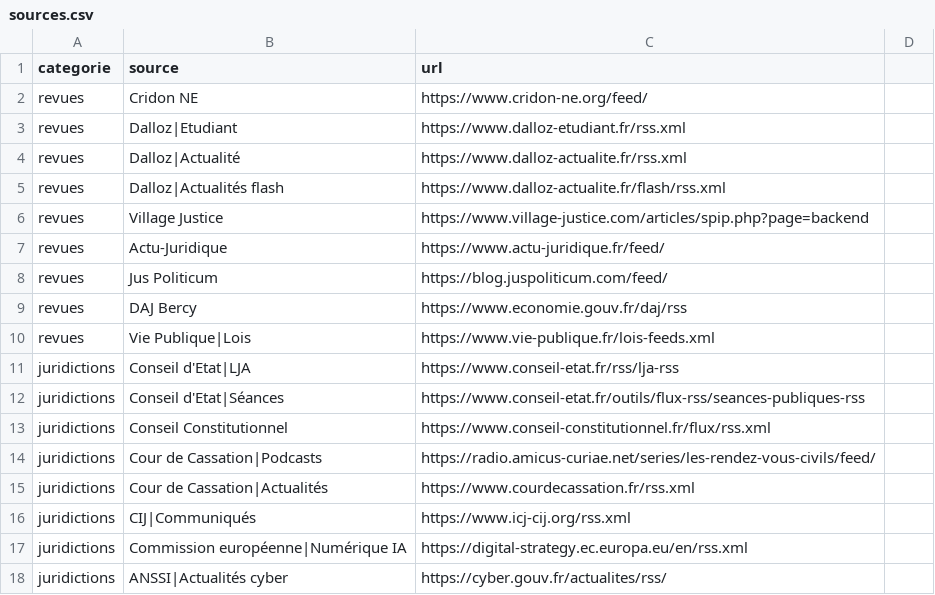
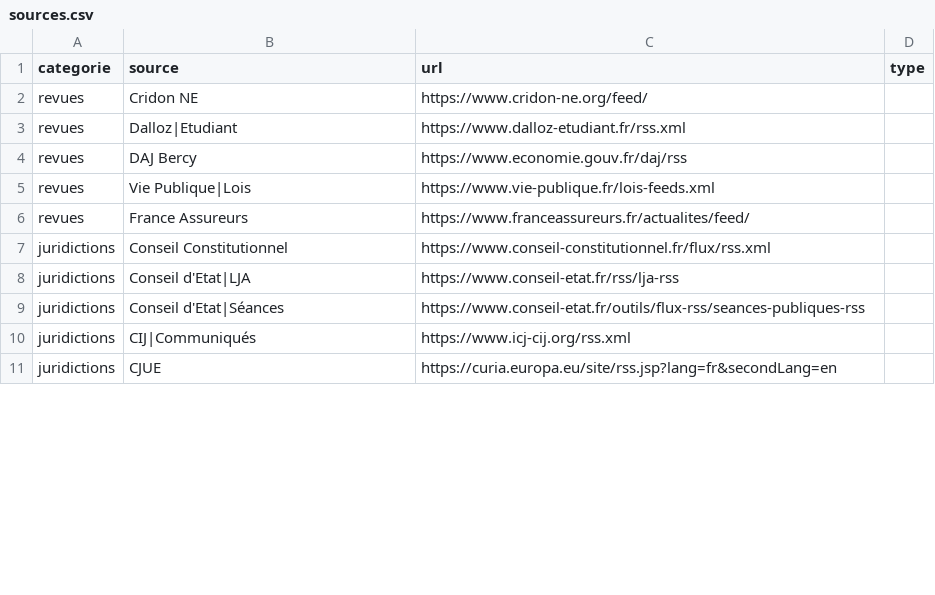
Before and after one commit to Nymesias/ma-veille-ia, a CSV file: sources.csv, drawn as a sheet; only a part is shown; the diff covers the shown part only.

Commit message:
Actualise les sources et les onglets juridiques

```diff
--- a/sources.csv
+++ b/sources.csv
@@ -1,18 +1,11 @@
-categorie,source,url
+categorie,source,url,type
 revues,Cridon NE,https://www.cridon-ne.org/feed/
 revues,Dalloz|Etudiant,https://www.dalloz-etudiant.fr/rss.xml
-revues,Dalloz|Actualité,https://www.dalloz-actualite.fr/rss.xml
-revues,Dalloz|Actualités flash,https://www.dalloz-actualite.fr/flash/rss.xml
-revues,Village Justice,https://www.village-justice.com/articles/spip.php?page=backend
-revues,Actu-Juridique,https://www.actu-juridique.fr/feed/
-revues,Jus Politicum,https://blog.juspoliticum.com/feed/
 revues,DAJ Bercy,https://www.economie.gouv.fr/daj/rss
 revues,Vie Publique|Lois,https://www.vie-publique.fr/lois-feeds.xml
+revues,France Assureurs,https://www.franceassureurs.fr/actualites/feed/
+juridictions,Conseil Constitutionnel,https://www.conseil-constitutionnel.fr/flux/rss.xml
 juridictions,Conseil d'Etat|LJA,https://www.conseil-etat.fr/rss/lja-rss
 juridictions,Conseil d'Etat|Séances,https://www.conseil-etat.fr/outils/flux-rss/seances-publiques-rss
-juridictions,Conseil Constitutionnel,https://www.conseil-constitutionnel.fr/flux/rss.xml
-juridictions,Cour de Cassation|Podcasts,https://radio.amicus-curiae.net/series/les-rendez-vous-civils/feed/
-juridictions,Cour de Cassation|Actualités,https://www.courdecassation.fr/rss.xml
 juridictions,CIJ|Communiqués,https://www.icj-cij.org/rss.xml
-juridictions,Commission européenne|Numérique IA,https://digital-strategy.ec.europa.eu/en/rss.xml
-juridictions,ANSSI|Actualités cyber,https://cyber.gouv.fr/actualites/rss/
+juridictions,CJUE,https://curia.europa.eu/site/rss.jsp?lang=fr&secondLang=en
```
Also changed, not shown: 23 added rows, 8 removed rows and 5 edited cells elsewhere in this file, 2 other files.
